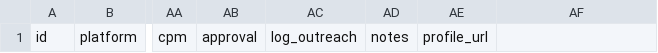
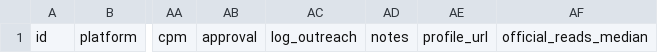
Before and after one commit to ziminpan/influencer-analytics, a CSV file: data/db_cn.csv, drawn as a sheet; only a part is shown, gaps mark what is left out; the diff names each change by its address in the sheet, - before the commit and + after, or states it on an @@ line.

```diff
--- a/data/db_cn.csv
+++ b/data/db_cn.csv
-AF1: (empty)
+AF1: official_reads_median
```
Also changed, not shown: data/db_intl.csv, 10 other files.
